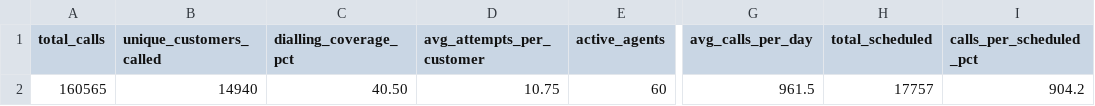
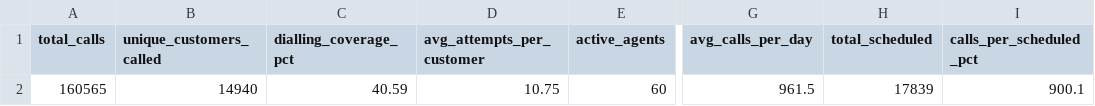
Before and after one commit to celina-nanbara/klarna-it-outbound-dialing, a CSV file: q1_activity.csv, drawn as a sheet; only a part is shown, gaps mark what is left out; the diff names each change by its address in the sheet, - before the commit and + after, or states it on an @@ line.

Commit message:
Update q1_activity.csv

```diff
--- a/q1_activity.csv
+++ b/q1_activity.csv
-C2 (dialling_coverage_pct): 40.50
+C2 (dialling_coverage_pct): 40.59
-H2 (total_scheduled): 17757
+H2 (total_scheduled): 17839
-I2 (calls_per_scheduled_pct): 904.2
+I2 (calls_per_scheduled_pct): 900.1
```
